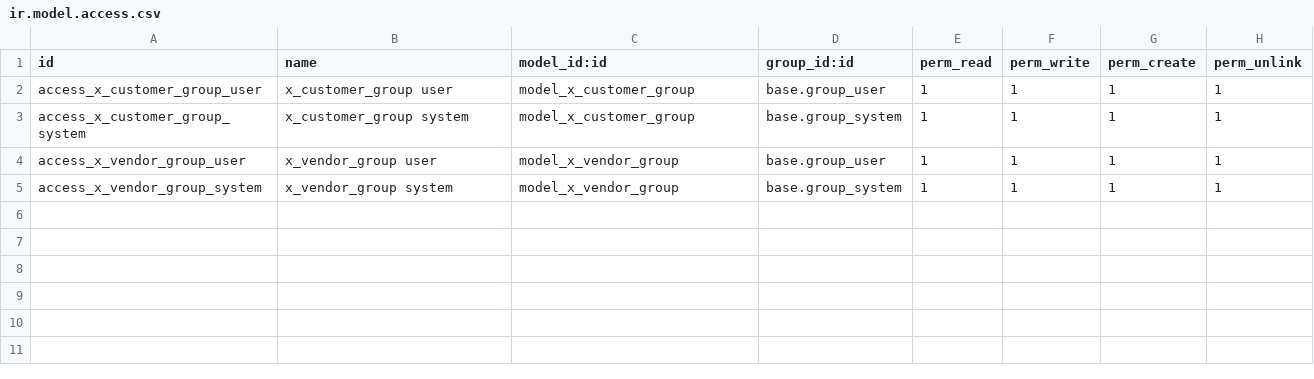
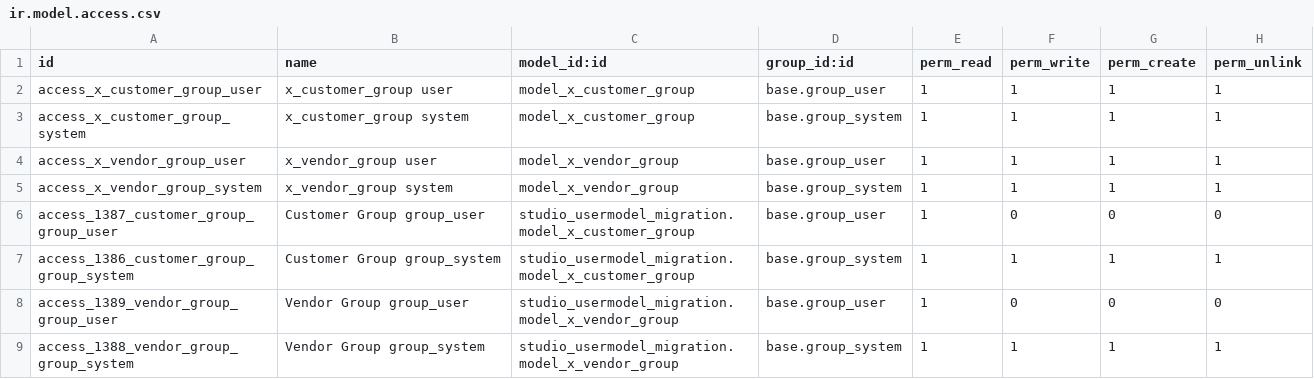
Before and after one commit to sanjayaWjinasena/studio_usermodel_migration, a CSV file: security/ir.model.access.csv, drawn as a sheet; the diff names each change by its address in the sheet, - before the commit and + after, or states it on an @@ line.

Commit message:
v-backlog: Phase 3.4-3.8 backlog port (unified generator)
Ships routing-audit backlog for studio_usermodel_migration scope. Same pattern:
* ACLs appended to existing security/ir.model.access.csv
* record_rules.xml, server_actions_backlog.xml,
  automations_backlog.xml, window_actions_backlog.xml

All model xmlids verified in studio_usermodel_migration's transitive deps chain.
Filters, menus, reports, views intentionally deferred.
First commit on Studio_Routing branch.

```diff
--- a/security/ir.model.access.csv
+++ b/security/ir.model.access.csv
+row 6: access_1387_customer_group_group_user | Customer Group group_user | studio_usermodel_migration.model_x_customer_group | base.group_user | 1 | 0 | 0 | 0
+row 7: access_1386_customer_group_group_system | Customer Group group_system | studio_usermodel_migration.model_x_customer_group | base.group_system | 1 | 1 | 1 | 1
+row 8: access_1389_vendor_group_group_user | Vendor Group group_user | studio_usermodel_migration.model_x_vendor_group | base.group_user | 1 | 0 | 0 | 0
+row 9: access_1388_vendor_group_group_system | Vendor Group group_system | studio_usermodel_migration.model_x_vendor_group | base.group_system | 1 | 1 | 1 | 1
```
Also changed, not shown: 6 other files.
